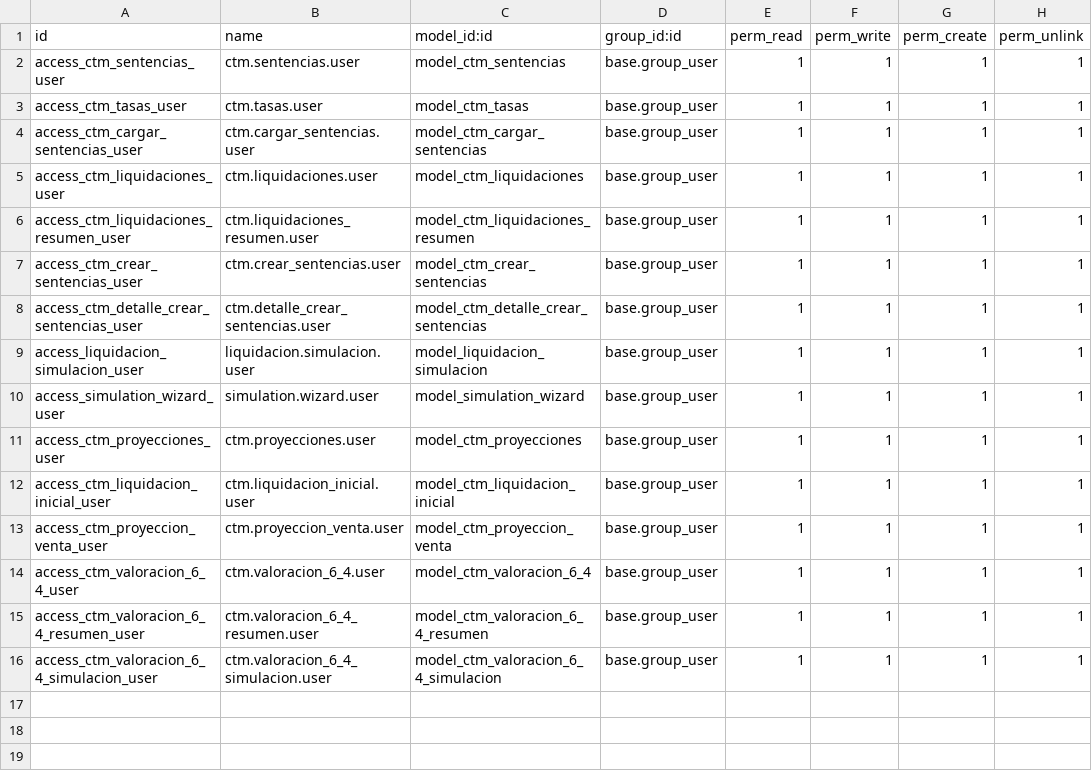
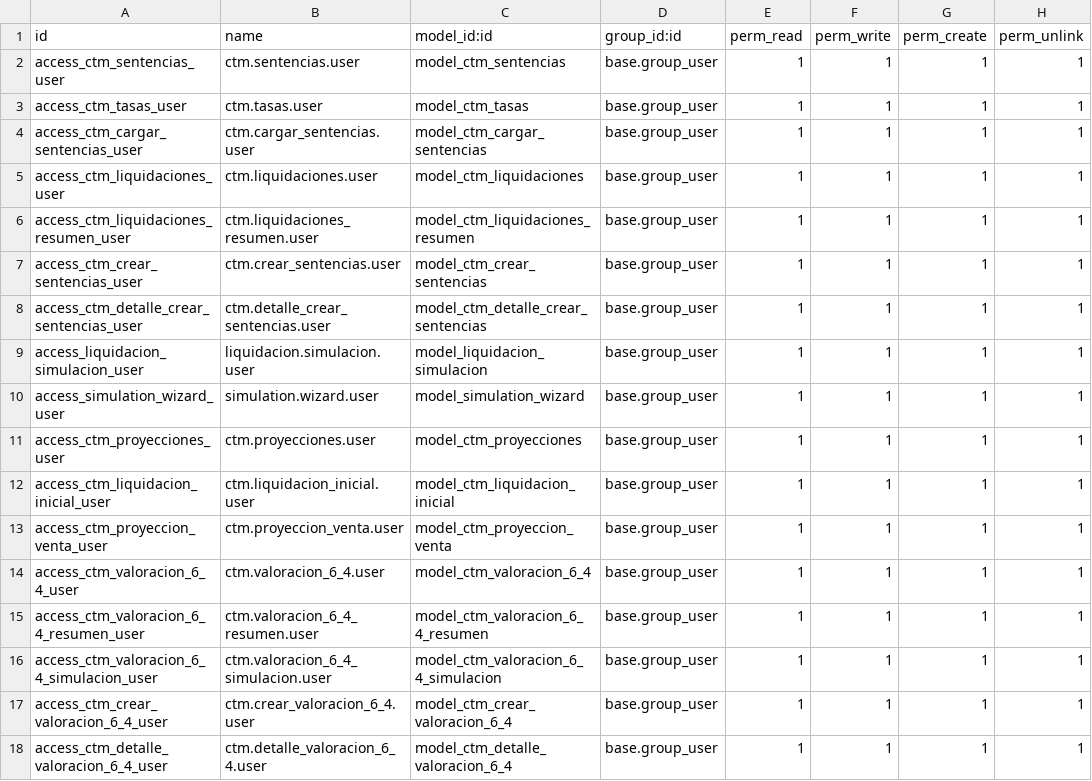
Before and after one commit to Juansebass/cuantum-staging, a CSV file: ctm_sentencias/security/ir.model.access.csv, drawn as a sheet; the diff names each change by its address in the sheet, - before the commit and + after, or states it on an @@ line.

Commit message:
[ADD]crear vloraciones base model

```diff
--- a/ctm_sentencias/security/ir.model.access.csv
+++ b/ctm_sentencias/security/ir.model.access.csv
+row 17: access_ctm_crear_valoracion_6_4_user | ctm.crear_valoracion_6_4.user | model_ctm_crear_valoracion_6_4 | base.group_user | 1 | 1 | 1 | 1
+row 18: access_ctm_detalle_valoracion_6_4_user | ctm.detalle_valoracion_6_4.user | model_ctm_detalle_valoracion_6_4 | base.group_user | 1 | 1 | 1 | 1
```
